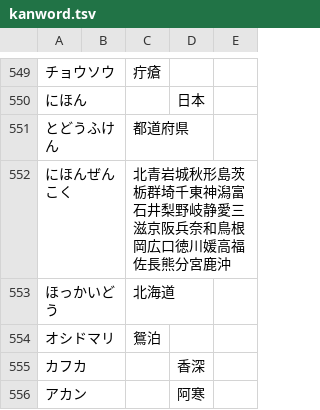
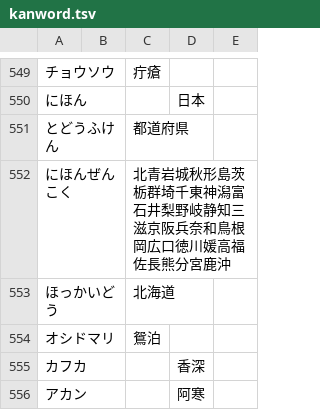
Before and after one commit to ooblog/LTsv9kantray, a TSV file: kanword.tsv, drawn as a sheet; only a part is shown, gaps mark what is left out; the diff names each change by its address in the sheet, - before the commit and + after, or states it on an @@ line.

```diff
--- a/kanword.tsv
+++ b/kanword.tsv
-C552: …梨野岐静愛三滋京阪…
+C552: …梨野岐静知三滋京阪…
```
Also changed, not shown: kanchar.tsv, kanfont.tsv, 2 other files.
